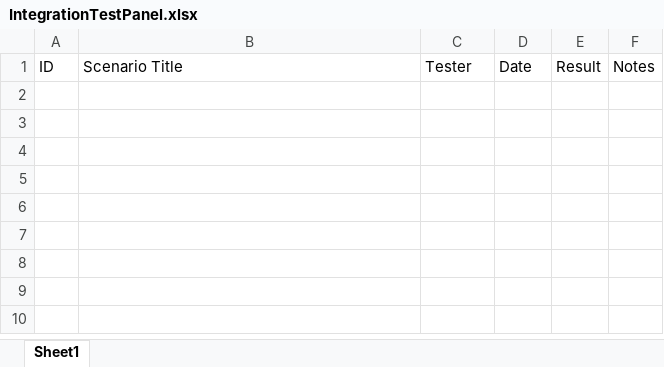
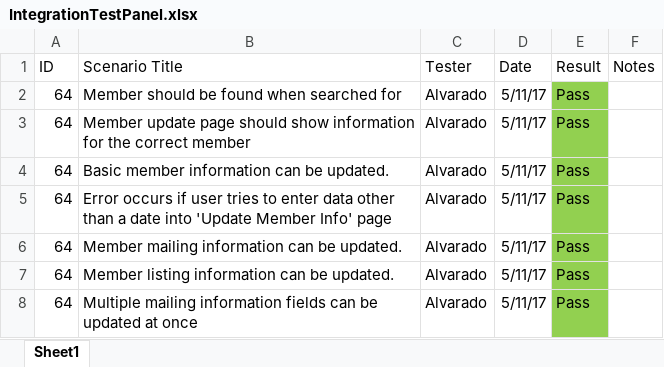
Before and after one commit to CamStan/startech, an Excel workbook: IPGMMSIntegrationTests/IntegrationTestPanel.xlsx, sheet Sheet1, drawn as a sheet; values as stored, in another font and other column widths than the file's, no borders; the diff names each change by its address in the sheet, - before the commit and + after, or states it on an @@ line.

Commit message:
Finished export to Excel capability. Added integration tests and spreadsheet for integration testing.

```diff
--- a/IPGMMSIntegrationTests/IntegrationTestPanel.xlsx (sheet Sheet1)
+++ b/IPGMMSIntegrationTests/IntegrationTestPanel.xlsx (sheet Sheet1)
+row 2: 64 | Member should be found when searched for | Alvarado | 5/11/17 | Pass
+row 3: 64 | Member update page should show information for the correct member | Alvarado | 5/11/17 | Pass
+row 4: 64 | Basic member information can be updated. | Alvarado | 5/11/17 | Pass
+row 5: 64 | Error occurs if user tries to enter data other than a date into 'Update Member Info' page | Alvarado | 5/11/17 | Pass
+row 6: 64 | Member mailing information can be updated. | Alvarado | 5/11/17 | Pass
+row 7: 64 | Member listing information can be updated. | Alvarado | 5/11/17 | Pass
+row 8: 64 | Multiple mailing information fields can be updated at once | Alvarado | 5/11/17 | Pass
```
Also changed, not shown: 13 other files.
